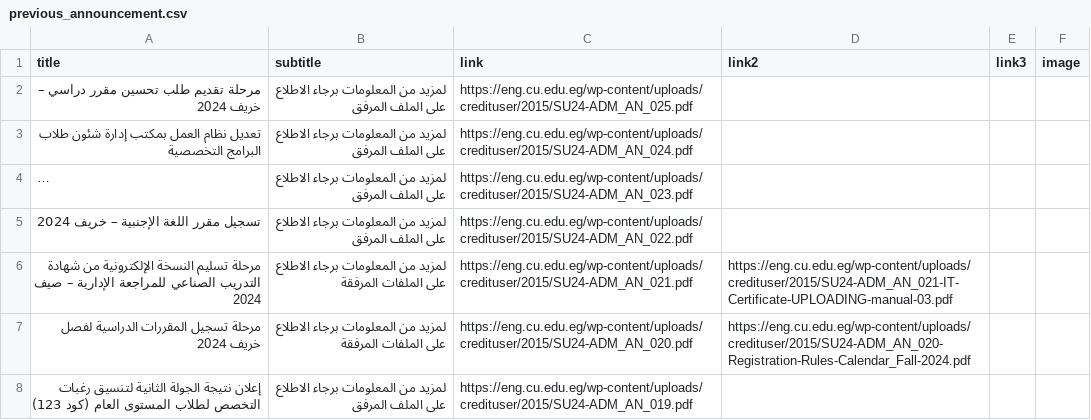
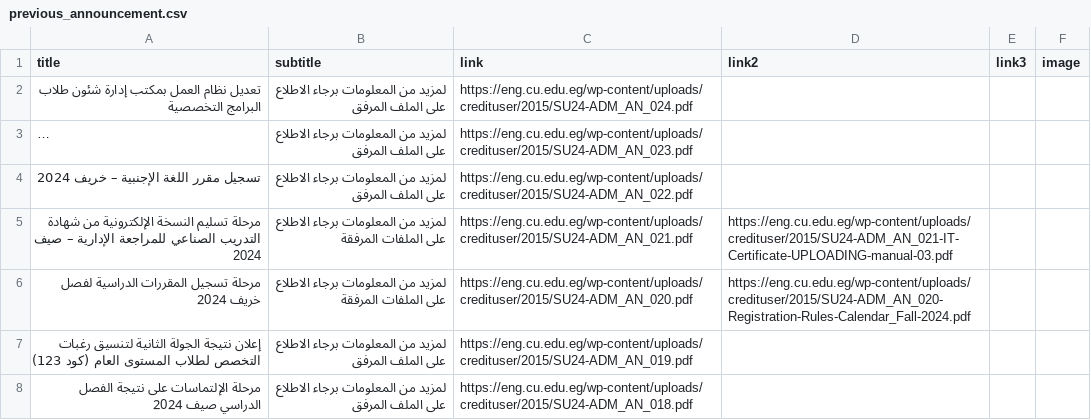
Before and after one commit to yousefwmorsy/cufe-step-updates, a CSV file: previous_announcement.csv, drawn as a sheet; only a part is shown; the shorter side is filled out with more unchanged rows; long unchanged cells end in …; the diff names each change by its address in the sheet, - before the commit and + after, or states it on an @@ line.

Commit message:
Update previous_announcement.csv - for testing

```diff
--- a/previous_announcement.csv
+++ b/previous_announcement.csv
-row 2: مرحلة تقديم طلب تحسين مقرر دراسي – خريف 2024 | لمزيد من المعلومات برجاء الاطلاع على الملف المرفق | https://eng.cu.edu.eg/wp-content/uploads/credituser/2015/SU24-ADM_AN_025.pdf
```
